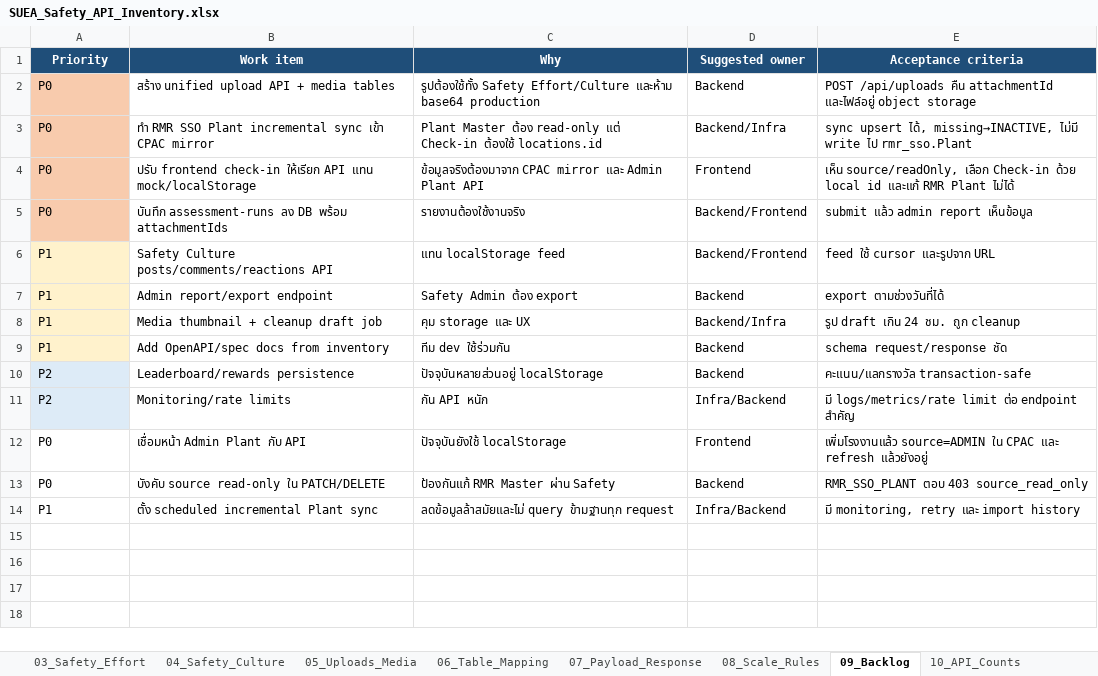
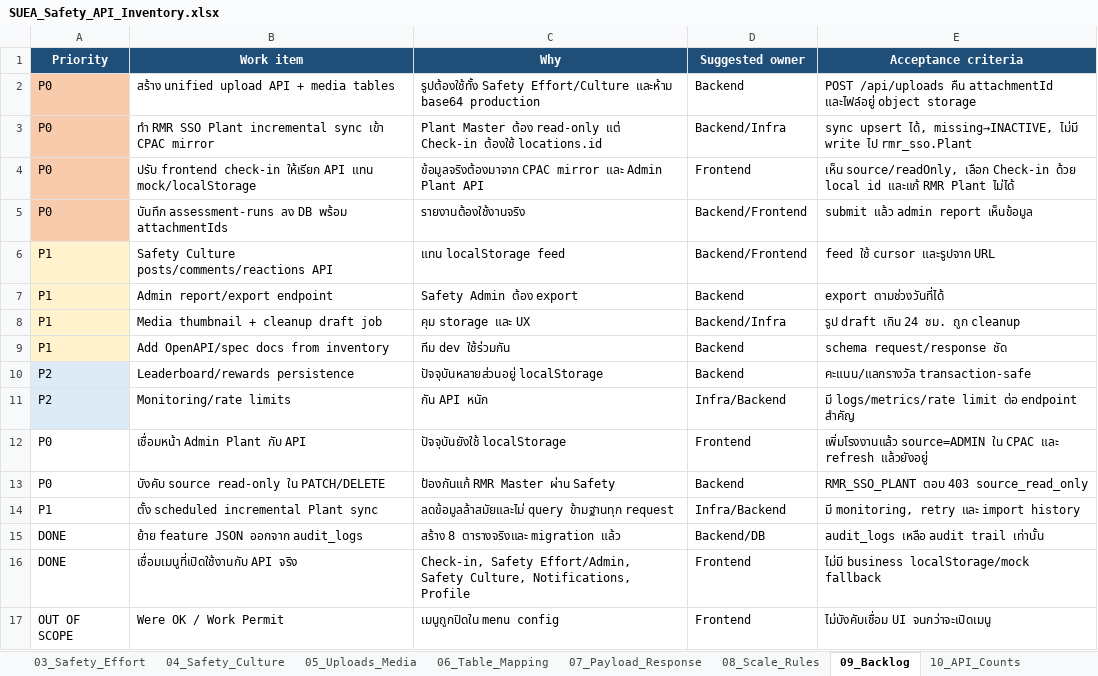
Before and after one commit to sasitorn-ja/Project_SUEASafety, an Excel workbook: outputs/SUEA_Safety_API_Inventory.xlsx, sheet 09_Backlog, drawn as a sheet; values as stored, in another font and other column widths than the file's, no borders; the diff names each change by its address in the sheet, - before the commit and + after, or states it on an @@ line.

```diff
--- a/outputs/SUEA_Safety_API_Inventory.xlsx (sheet 09_Backlog)
+++ b/outputs/SUEA_Safety_API_Inventory.xlsx (sheet 09_Backlog)
+row 15: DONE | ย้าย feature JSON ออกจาก audit_logs | สร้าง 8 ตารางจริงและ migration แล้ว | Backend/DB | audit_logs เหลือ audit trail เท่านั้น
+row 16: DONE | เชื่อมเมนูที่เปิดใช้งานกับ API จริง | Check-in, Safety Effort/Admin, Safety Culture, Notifications, Profile | Frontend | ไม่มี business localStorage/mock fallback
+row 17: OUT OF SCOPE | Were OK / Work Permit | เมนูถูกปิดใน menu config | Frontend | ไม่บังคับเชื่อม UI จนกว่าจะเปิดเมนู
```
Also changed, not shown: sheet 01_API_Inventory, sheet 10_API_Counts, sheet 06_Table_Mapping, sheet 00_Summary, sheet 04_Safety_Culture, sheet 05_Uploads_Media, outputs/CPAC_Safety_Database_Complete.xlsx, 20 other files.
